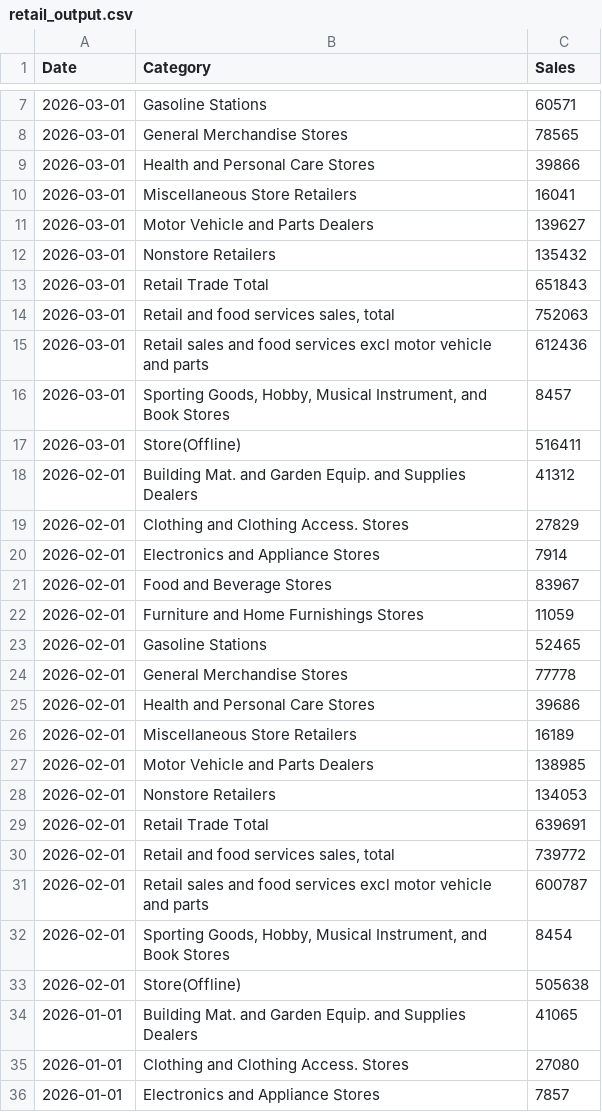
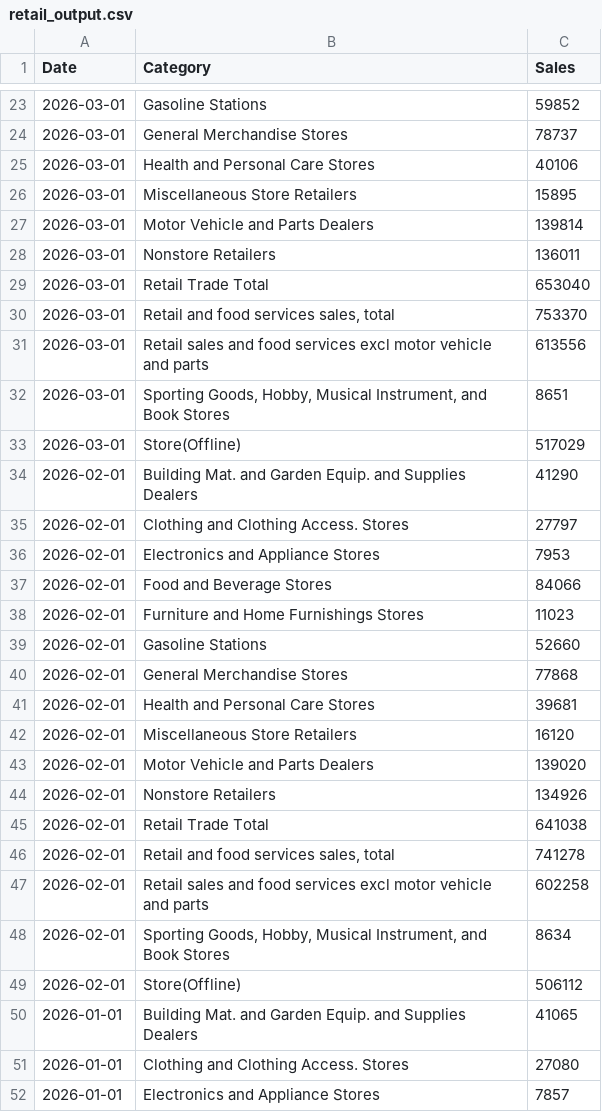
Before and after one commit to Joshua594594/us-retail-dashboard, a CSV file: retail_output.csv, drawn as a sheet; only a part is shown, gaps mark what is left out; the diff covers the shown part only.

Commit message:
Add files via upload

```diff
--- a/retail_output.csv
+++ b/retail_output.csv
@@ -7,28 +23,28 @@ Date,Category,Sales
-2026-03-01,Gasoline Stations,60571
-2026-03-01,General Merchandise Stores,78565
-2026-03-01,Health and Personal Care Stores,39866
-2026-03-01,Miscellaneous Store Retailers,16041
-2026-03-01,Motor Vehicle and Parts Dealers,139627
-2026-03-01,Nonstore Retailers,135432
-2026-03-01,Retail Trade Total,651843
-2026-03-01,"Retail and food services sales, total",752063
-2026-03-01,Retail sales and food services excl motor vehicle and parts,612436
-2026-03-01,"Sporting Goods, Hobby, Musical Instrument, and Book Stores",8457
-2026-03-01,Store(Offline),516411
-2026-02-01,Building Mat. and Garden Equip. and Supplies Dealers,41312
-2026-02-01,Clothing and Clothing Access. Stores,27829
-2026-02-01,Electronics and Appliance Stores,7914
-2026-02-01,Food and Beverage Stores,83967
-2026-02-01,Furniture and Home Furnishings Stores,11059
-2026-02-01,Gasoline Stations,52465
-2026-02-01,General Merchandise Stores,77778
-2026-02-01,Health and Personal Care Stores,39686
-2026-02-01,Miscellaneous Store Retailers,16189
-2026-02-01,Motor Vehicle and Parts Dealers,138985
-2026-02-01,Nonstore Retailers,134053
-2026-02-01,Retail Trade Total,639691
-2026-02-01,"Retail and food services sales, total",739772
-2026-02-01,Retail sales and food services excl motor vehicle and parts,600787
-2026-02-01,"Sporting Goods, Hobby, Musical Instrument, and Book Stores",8454
-2026-02-01,Store(Offline),505638
+2026-03-01,Gasoline Stations,59852
+2026-03-01,General Merchandise Stores,78737
+2026-03-01,Health and Personal Care Stores,40106
+2026-03-01,Miscellaneous Store Retailers,15895
+2026-03-01,Motor Vehicle and Parts Dealers,139814
+2026-03-01,Nonstore Retailers,136011
+2026-03-01,Retail Trade Total,653040
+2026-03-01,"Retail and food services sales, total",753370
+2026-03-01,Retail sales and food services excl motor vehicle and parts,613556
+2026-03-01,"Sporting Goods, Hobby, Musical Instrument, and Book Stores",8651
+2026-03-01,Store(Offline),517029
+2026-02-01,Building Mat. and Garden Equip. and Supplies Dealers,41290
+2026-02-01,Clothing and Clothing Access. Stores,27797
+2026-02-01,Electronics and Appliance Stores,7953
+2026-02-01,Food and Beverage Stores,84066
+2026-02-01,Furniture and Home Furnishings Stores,11023
+2026-02-01,Gasoline Stations,52660
+2026-02-01,General Merchandise Stores,77868
+2026-02-01,Health and Personal Care Stores,39681
+2026-02-01,Miscellaneous Store Retailers,16120
+2026-02-01,Motor Vehicle and Parts Dealers,139020
+2026-02-01,Nonstore Retailers,134926
+2026-02-01,Retail Trade Total,641038
+2026-02-01,"Retail and food services sales, total",741278
+2026-02-01,Retail sales and food services excl motor vehicle and parts,602258
+2026-02-01,"Sporting Goods, Hobby, Musical Instrument, and Book Stores",8634
+2026-02-01,Store(Offline),506112
 2026-01-01,Building Mat. and Garden Equip. and Supplies Dealers,41065
```
Also changed, not shown: 16 added rows, 16 removed rows and 37 edited cells elsewhere in this file.
